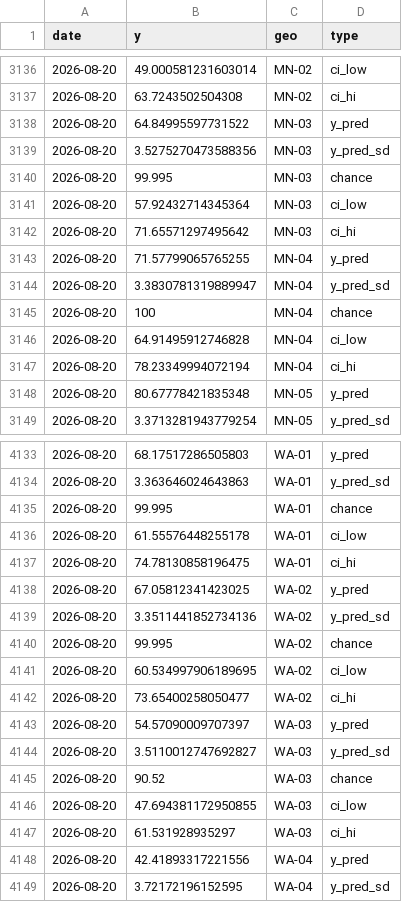
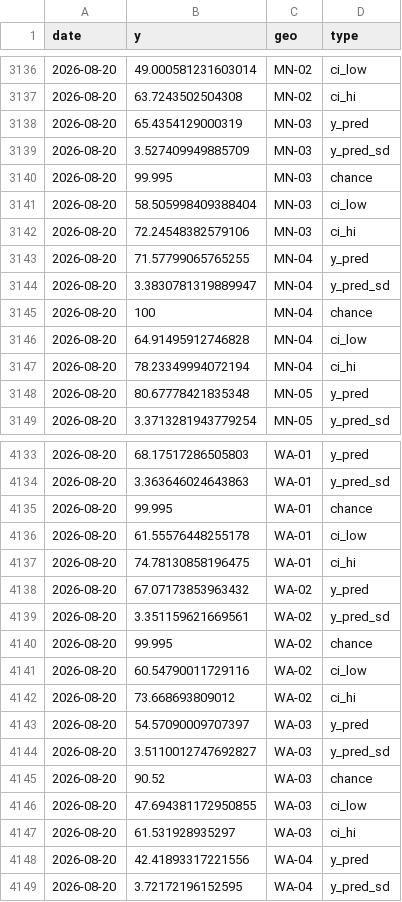
Before and after one commit to Hackquantumcpp/snoutcounter-midterms-2026-model, a CSV file: prediction/house/model_output/output_over_time.csv, drawn as a sheet; only a part is shown, gaps mark what is left out.

```diff
--- a/prediction/house/model_output/output_over_time.csv
+++ b/prediction/house/model_output/output_over_time.csv
@@ -3137,7 +3137,7 @@ date,y,geo,type
 2026-08-20,63.7243502504308,MN-02,ci_hi
-2026-08-20,64.84995597731522,MN-03,y_pred
-2026-08-20,3.5275270473588356,MN-03,y_pred_sd
+2026-08-20,65.4354129000319,MN-03,y_pred
+2026-08-20,3.527409949885709,MN-03,y_pred_sd
 2026-08-20,99.995,MN-03,chance
-2026-08-20,57.92432714345364,MN-03,ci_low
-2026-08-20,71.65571297495642,MN-03,ci_hi
+2026-08-20,58.505998409388404,MN-03,ci_low
+2026-08-20,72.24548382579106,MN-03,ci_hi
 2026-08-20,71.57799065765255,MN-04,y_pred
@@ -4137,7 +4137,7 @@ date,y,geo,type
 2026-08-20,74.78130858196475,WA-01,ci_hi
-2026-08-20,67.05812341423025,WA-02,y_pred
-2026-08-20,3.3511441852734136,WA-02,y_pred_sd
+2026-08-20,67.07173853963432,WA-02,y_pred
+2026-08-20,3.351159621669561,WA-02,y_pred_sd
 2026-08-20,99.995,WA-02,chance
-2026-08-20,60.534997906189695,WA-02,ci_low
-2026-08-20,73.65400258050477,WA-02,ci_hi
+2026-08-20,60.54790011729116,WA-02,ci_low
+2026-08-20,73.668693809012,WA-02,ci_hi
 2026-08-20,54.57090009707397,WA-03,y_pred
```
Also changed, not shown: model_output/house_predictions.csv, prediction/house/transformed/2026_house_prediction_dataset.csv, 7 other files.
